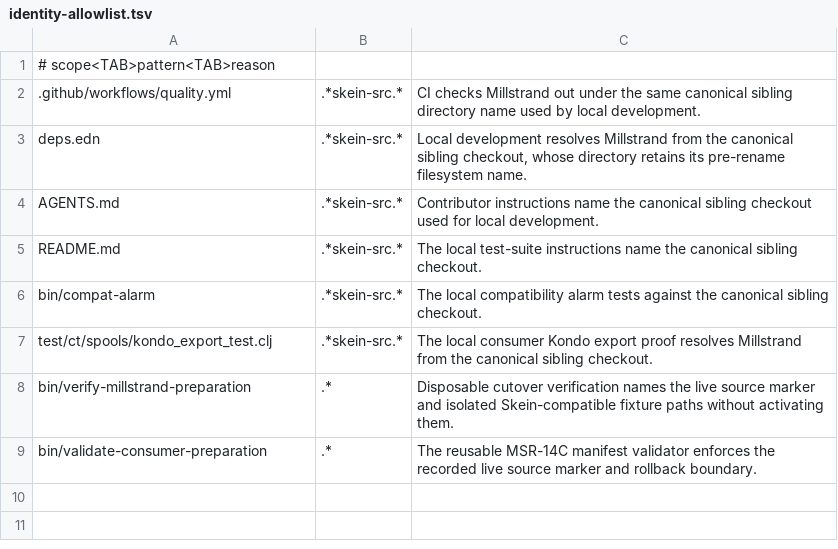
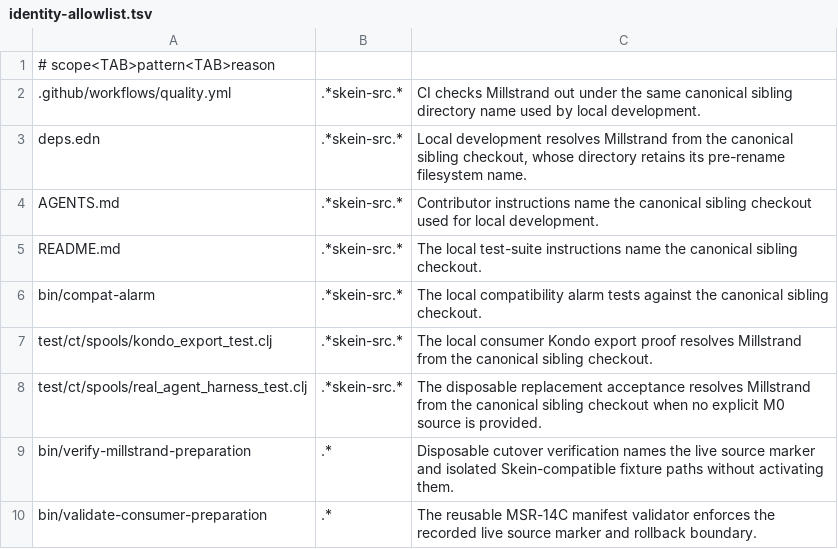
Before and after one commit to codethread/agent-harness.spool, a TSV file: identity-allowlist.tsv, drawn as a sheet; the diff names each change by its address in the sheet, - before the commit and + after, or states it on an @@ line.

Commit message:
feat(agent-harness): custody headless processes
Route legacy and agent-cli headless runs through Mill-owned process custody. Recover accepted launches by exact durable owner and stable key without replay, keep reconciliation failures owner-local, and require real planned-replacement acceptance in the ordinary quality gate. Align current custody documentation and candidate-core verification; coordinated release evidence remains owned by hfvj1.

```diff
--- a/identity-allowlist.tsv
+++ b/identity-allowlist.tsv
+row 8: test/ct/spools/real_agent_harness_test.clj | .*skein-src.* | The disposable replacement acceptance resolves Millstrand from the canonical sibling checkout when no explicit M0 source is provided.
```
Also changed, not shown: 16 other files.
